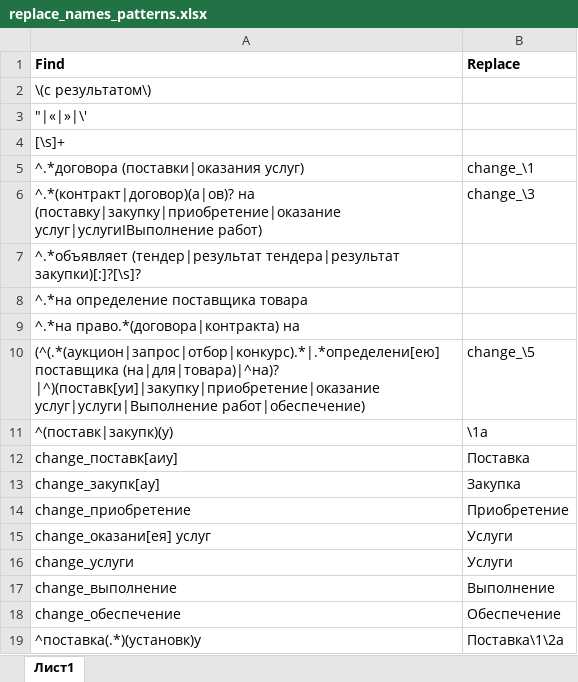
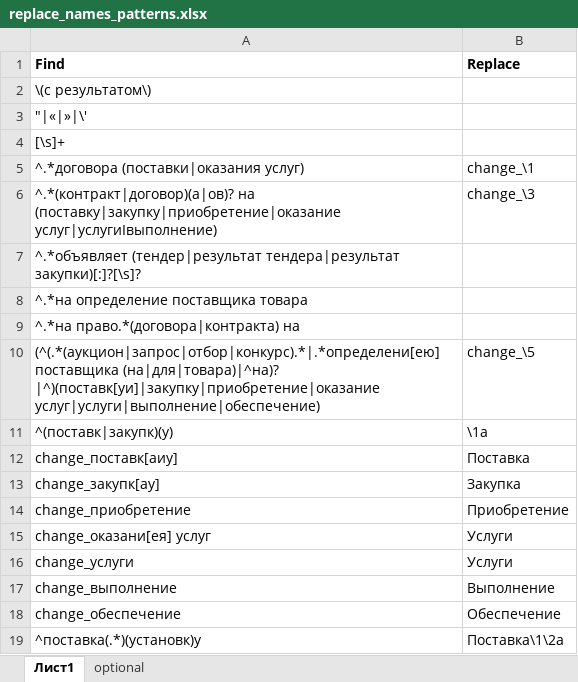
Before and after one commit to olgabc/bico_reports, an Excel workbook: actual_funcs/replace_names_patterns.xlsx, sheet Лист1, drawn as a sheet; values as stored, in another font and other column widths than the file's, no borders; the diff names each change by its address in the sheet, - before the commit and + after, or states it on an @@ line.

```diff
--- a/actual_funcs/replace_names_patterns.xlsx (sheet Лист1)
+++ b/actual_funcs/replace_names_patterns.xlsx (sheet Лист1)
+sheet tab: optional
-A6 (Find): …на (поставку|закупку|приобретение|оказание услуг|услугиIВыполнение работ)
+A6 (Find): …на (поставку|закупку|приобретение|оказание услуг|услугиIвыполнение)
-A10 (Find): …(на|для|товара)|^на)? |^)(поставк[уи]|закупку|приобретение|оказание услуг|услуги|Выполнение работ|обеспечение)
+A10 (Find): …(на|для|товара)|^на)? |^)(поставк[уи]|закупку|приобретение|оказание услуг|услуги|выполнение|обеспечение)
```
Also changed, not shown: cleaned_names.xlsx, parsed.xlsx, 4 other files.
